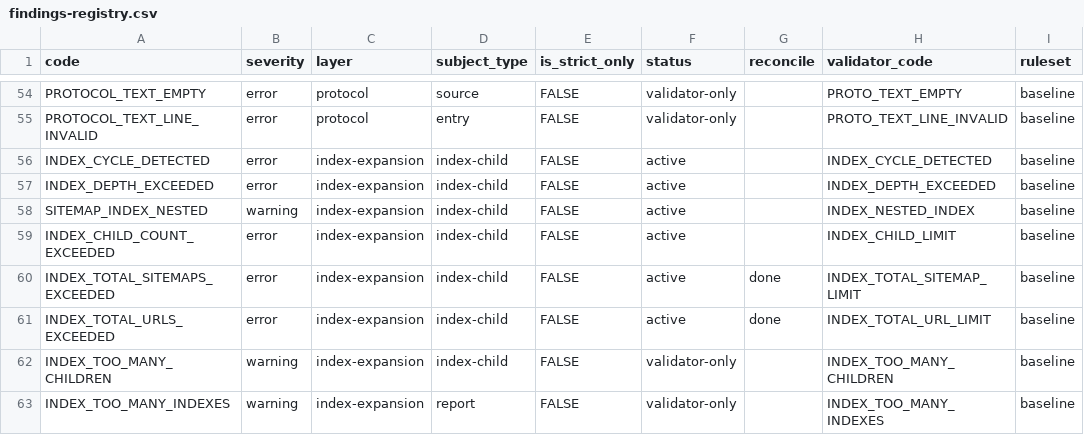
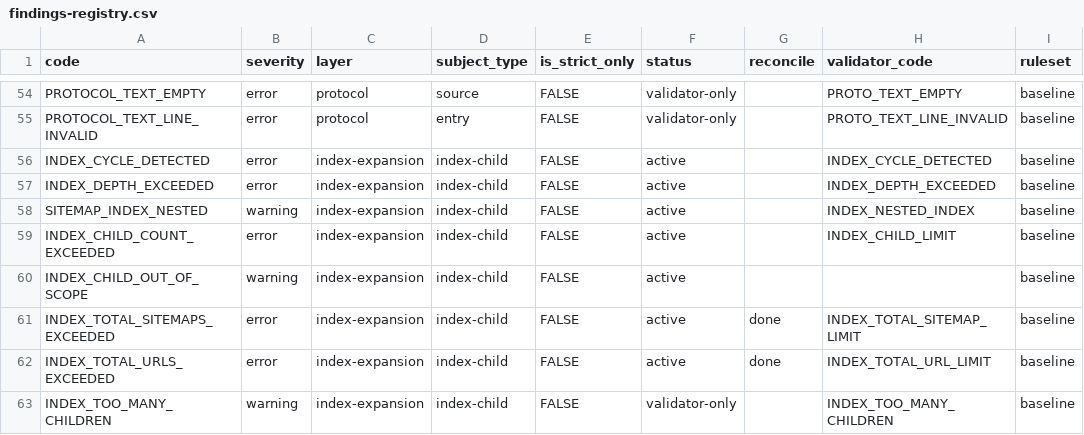
Before and after one commit to bart-turczynski/sitemapr, a CSV file: docs/findings-registry.csv, drawn as a sheet; only a part is shown, gaps mark what is left out; the shorter side is filled out with more unchanged rows.

```diff
--- a/docs/findings-registry.csv
+++ b/docs/findings-registry.csv
@@ -59,2 +59,3 @@ SITEMAP_INDEX_NESTED,warning,index-expansion,index-child,FALSE,active,,INDEX_NES
 INDEX_CHILD_COUNT_EXCEEDED,error,index-expansion,index-child,FALSE,active,,INDEX_CHILD_LIMIT,baseline
+INDEX_CHILD_OUT_OF_SCOPE,warning,index-expansion,index-child,FALSE,active,,,baseline
 INDEX_TOTAL_SITEMAPS_EXCEEDED,error,index-expansion,index-child,FALSE,active,done,INDEX_TOTAL_SITEMAP_LIMIT,baseline
```
Also changed, not shown: 4 other files.
